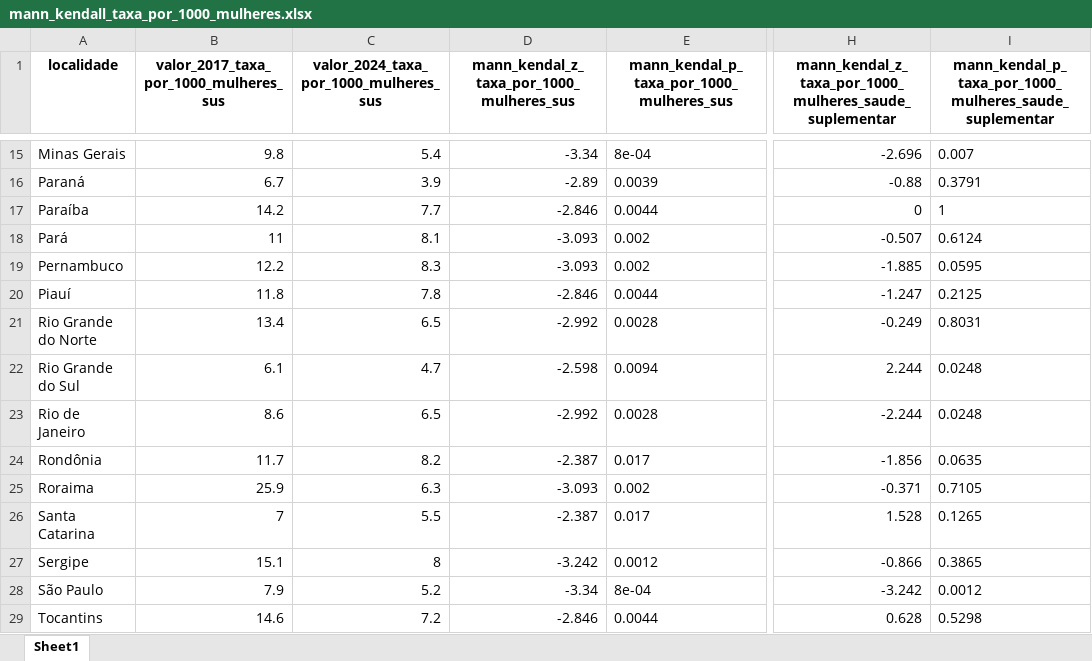
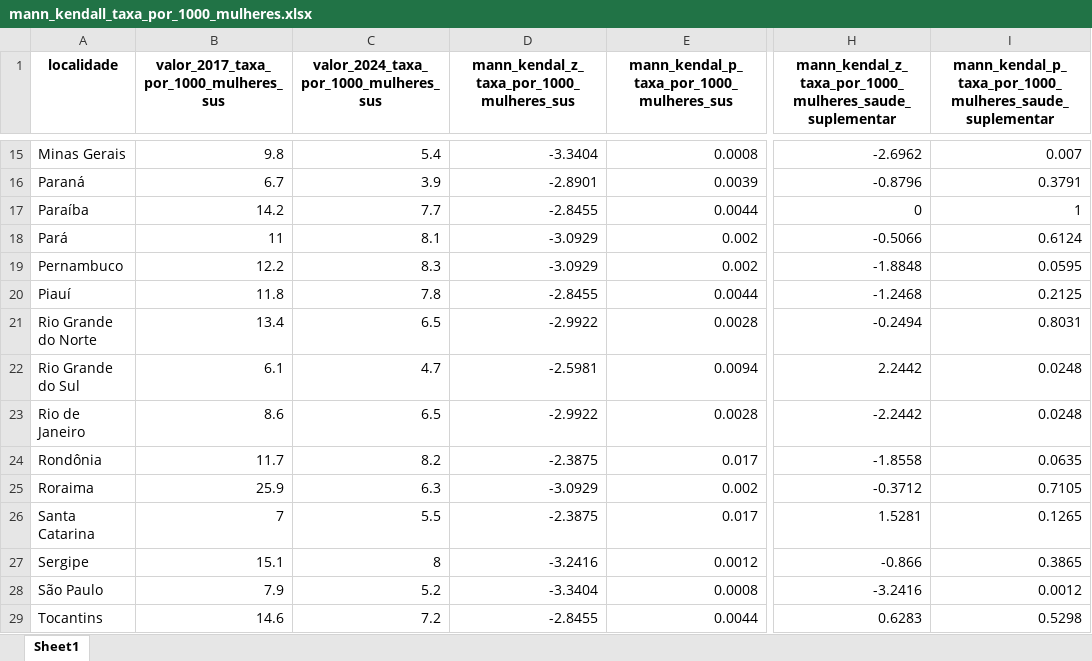
Before and after one commit to marianacfreitas/Artigo_aborto, an Excel workbook: databases/mann_kendall_taxa_por_1000_mulheres.xlsx, sheet Sheet1, drawn as a sheet; only a part is shown, gaps mark what is left out; values as stored, in another font and other column widths than the file's, no borders; the diff covers the shown part only; the diff names each change by its address in the sheet, - before the commit and + after, or states it on an @@ line.

```diff
--- a/databases/mann_kendall_taxa_por_1000_mulheres.xlsx (sheet Sheet1)
+++ b/databases/mann_kendall_taxa_por_1000_mulheres.xlsx (sheet Sheet1)
-D15: -3.34
+D15: -3.3404
-E15: 8e-04
+E15: 0.0008
-H15: -2.696
+H15: -2.6962
-I15:I29 alignment: left
+I15:I29 alignment: right
-D16: -2.89
+D16: -2.8901
-E16:E27 alignment: left
+E16:E27 alignment: right
-H16: -0.88
+H16: -0.8796
-D17: -2.846
+D17: -2.8455
-D18:D19: -3.093
+D18:D19: -3.0929
-H18: -0.507
+H18: -0.5066
-H19: -1.885
+H19: -1.8848
-D20: -2.846
+D20: -2.8455
-H20: -1.247
+H20: -1.2468
-D21: -2.992
+D21: -2.9922
-H21: -0.249
+H21: -0.2494
-D22: -2.598
+D22: -2.5981
-H22: 2.244
+H22: 2.2442
-D23: -2.992
+D23: -2.9922
-H23: -2.244
+H23: -2.2442
-D24: -2.387
+D24: -2.3875
-H24: -1.856
+H24: -1.8558
-D25: -3.093
+D25: -3.0929
-H25: -0.371
+H25: -0.3712
-D26: -2.387
+D26: -2.3875
-H26: 1.528
+H26: 1.5281
-D27: -3.242
+D27: -3.2416
-D28: -3.34
+D28: -3.3404
-E28: 8e-04
+E28: 0.0008
-H28: -3.242
+H28: -3.2416
-D29: -2.846
+D29: -2.8455
-E29 alignment: left
+E29 alignment: right
-H29: 0.628
+H29: 0.6283
```
Also changed, not shown: 28 edited cells and cell formats elsewhere in this sheet, databases/metricas_avaliacao_clusters.xlsx, 16 other files.
